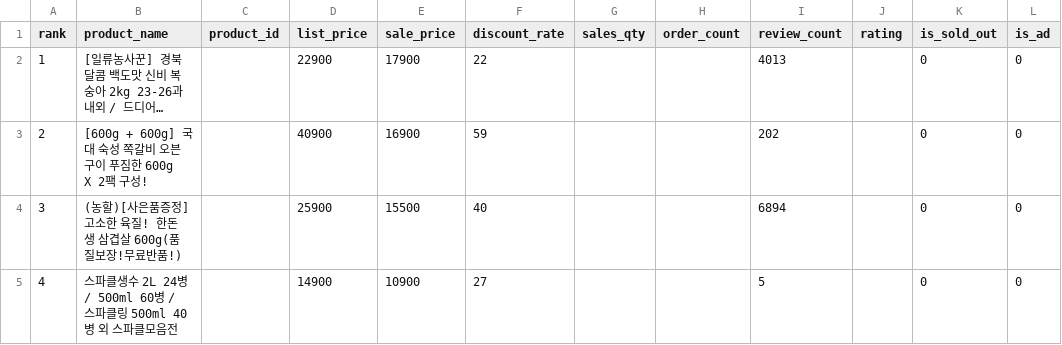
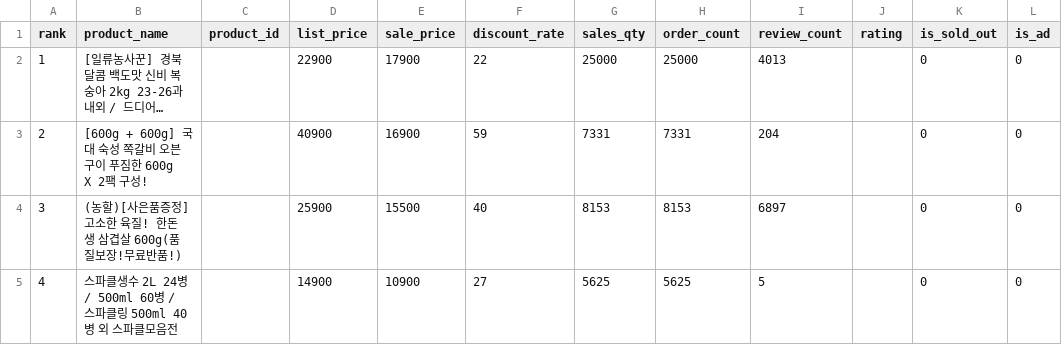
Before and after one commit to wltjq1324-cloud/shop-crawler, a CSV file: exports/2026-06-10_kakao_talkdeal_food.csv, drawn as a sheet; only a part is shown; long unchanged cells end in …; the diff covers the shown part only; the diff names each change by its address in the sheet, - before the commit and + after, or states it on an @@ line.

```diff
--- a/exports/2026-06-10_kakao_talkdeal_food.csv
+++ b/exports/2026-06-10_kakao_talkdeal_food.csv
-G2 (sales_qty): (empty)
+G2 (sales_qty): 25000
-H2 (order_count): (empty)
+H2 (order_count): 25000
-G3 (sales_qty): (empty)
+G3 (sales_qty): 7331
-H3 (order_count): (empty)
+H3 (order_count): 7331
-I3 (review_count): 202
+I3 (review_count): 204
-G4 (sales_qty): (empty)
+G4 (sales_qty): 8153
-H4 (order_count): (empty)
+H4 (order_count): 8153
-I4 (review_count): 6894
+I4 (review_count): 6897
-G5 (sales_qty): (empty)
+G5 (sales_qty): 5625
-H5 (order_count): (empty)
+H5 (order_count): 5625
```
Also changed, not shown: 164 edited cells elsewhere in this file, exports/2026-06-10_nsmall_chuksan.csv, exports/2026-06-10_nsmall_nongsan.csv, 8 other files.
